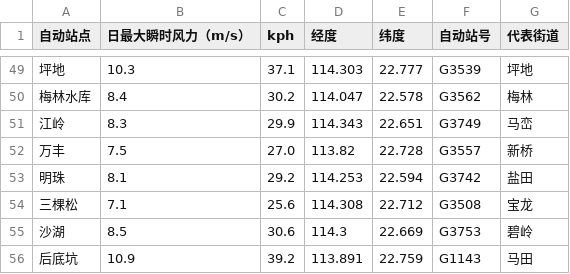
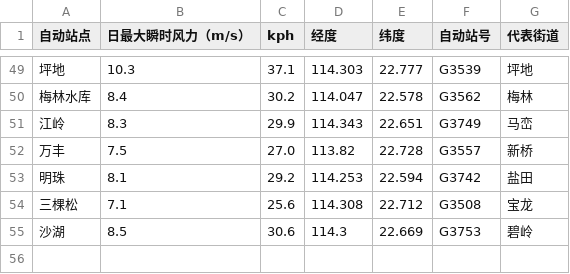
Before and after one commit to HollowXtra/Advanced-Storm-Inc, a CSV file: sz_wind_data_updated.csv, drawn as a sheet; only a part is shown, gaps mark what is left out.

```diff
--- a/sz_wind_data_updated.csv
+++ b/sz_wind_data_updated.csv
@@ -55,2 +55 @@
 沙湖,8.5,30.6,114.3,22.669,G3753,碧岭
-后底坑,10.9,39.2,113.891,22.759,G1143,马田
```
